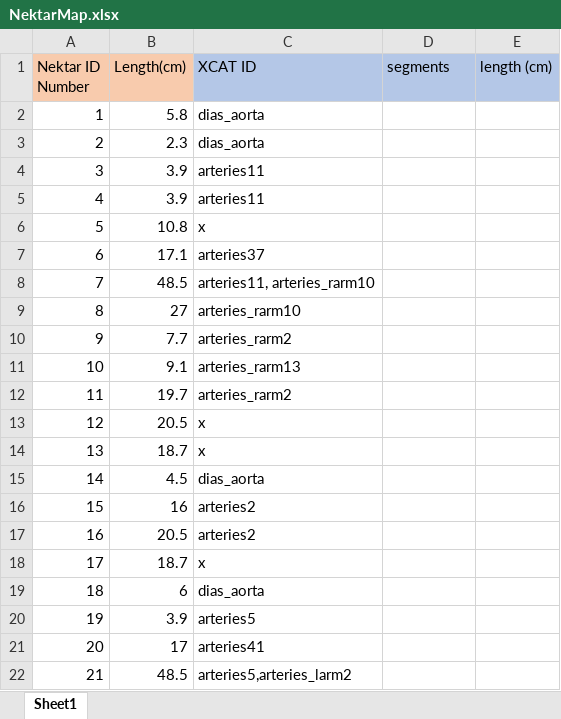
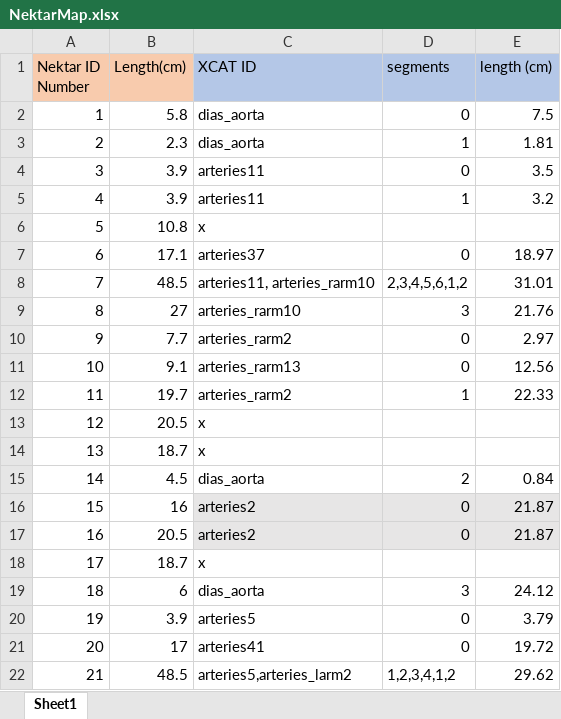
Before and after one commit to CNorthwayMedPhys/Full-Body-Flow-Model-Project, an Excel workbook: NektarMap.xlsx, sheet Sheet1, drawn as a sheet; only a part is shown; values as stored, in another font and other column widths than the file's, no borders; the diff covers the shown part only; the diff names each change by its address in the sheet, - before the commit and + after, or states it on an @@ line.

```diff
--- a/NektarMap.xlsx (sheet Sheet1)
+++ b/NektarMap.xlsx (sheet Sheet1)
-D2 (segments): (empty)
+D2 (segments): 0
-E2 (length (cm)): (empty)
+E2 (length (cm)): 7.5
-D3 (segments): (empty)
+D3 (segments): 1
-E3 (length (cm)): (empty)
+E3 (length (cm)): 1.81
-D4 (segments): (empty)
+D4 (segments): 0
-E4 (length (cm)): (empty)
+E4 (length (cm)): 3.5
-D5 (segments): (empty)
+D5 (segments): 1
-E5 (length (cm)): (empty)
+E5 (length (cm)): 3.2
-D7 (segments): (empty)
+D7 (segments): 0
-E7 (length (cm)): (empty)
+E7 (length (cm)): 18.97
-D8 (segments): (empty)
+D8 (segments): 2,3,4,5,6,1,2
-E8 (length (cm)): (empty)
+E8 (length (cm)): 31.01
-D9 (segments): (empty)
+D9 (segments): 3
-E9 (length (cm)): (empty)
+E9 (length (cm)): 21.76
-D10:D11 (segments): (empty)
+D10:D11 (segments): 0
-E10 (length (cm)): (empty)
+E10 (length (cm)): 2.97
-E11 (length (cm)): (empty)
+E11 (length (cm)): 12.56
-D12 (segments): (empty)
+D12 (segments): 1
-E12 (length (cm)): (empty)
+E12 (length (cm)): 22.33
-D15 (segments): (empty)
+D15 (segments): 2
-E15 (length (cm)): (empty)
+E15 (length (cm)): 0.84
-C16:E17 fill: none
+C16:E17 fill: #E7E6E6
-D16:D17 (segments): (empty)
+D16:D17 (segments): 0
-E16:E17 (length (cm)): (empty)
+E16:E17 (length (cm)): 21.87
-D19 (segments): (empty)
+D19 (segments): 3
-E19 (length (cm)): (empty)
+E19 (length (cm)): 24.12
-D20:D21 (segments): (empty)
+D20:D21 (segments): 0
-E20 (length (cm)): (empty)
+E20 (length (cm)): 3.79
-E21 (length (cm)): (empty)
+E21 (length (cm)): 19.72
-D22 (segments): (empty)
+D22 (segments): 1,2,3,4,1,2
-E22 (length (cm)): (empty)
+E22 (length (cm)): 29.62
```
Also changed, not shown: 12 edited cells and cell formats elsewhere in this sheet, FlowTracker_Archived.xlsx, 1 other file.
